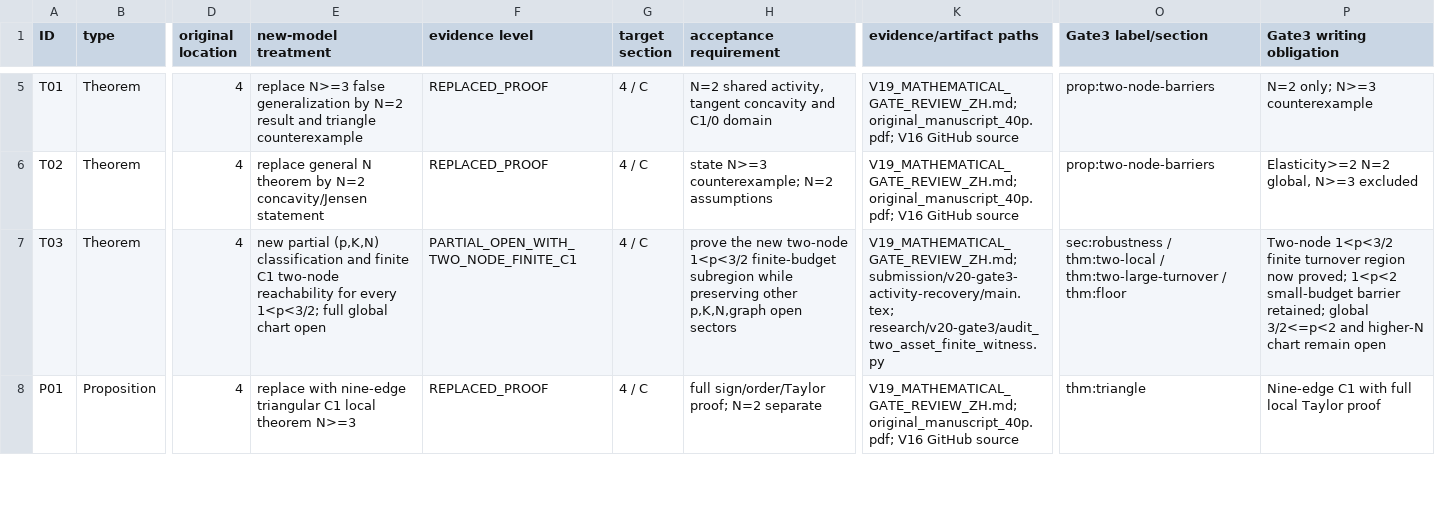
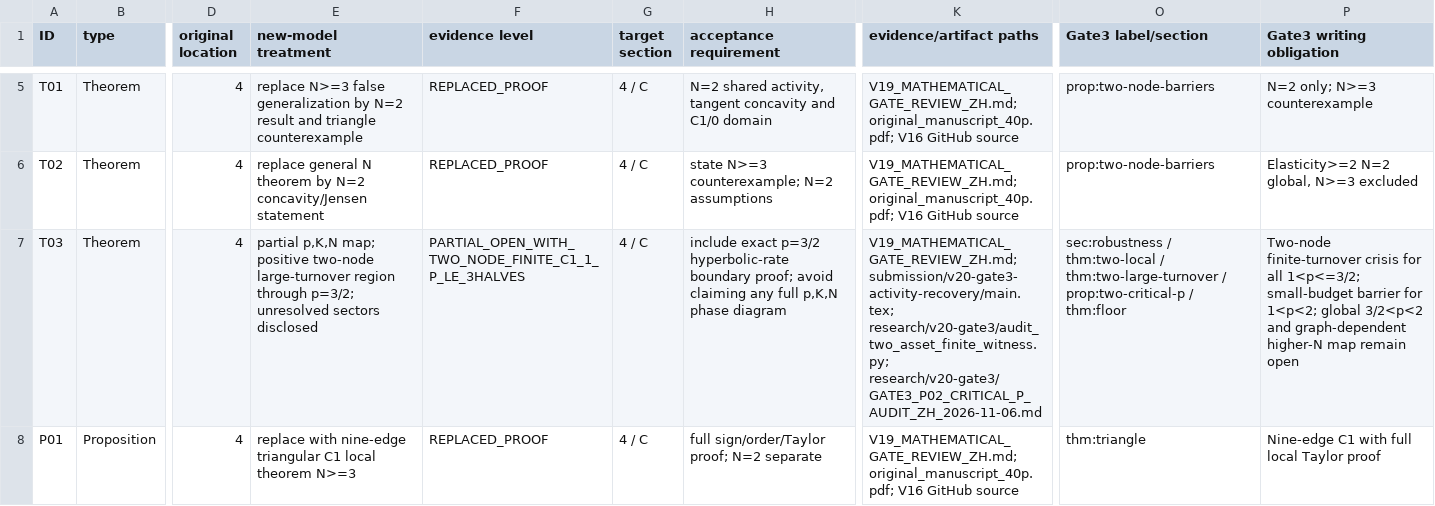
Before and after one commit to Siyuan-chat/market-crash-reachability, a CSV file: research/v20-gate3/GATE3_43_ITEM_CONTENT_REGISTER.csv, drawn as a sheet; only a part is shown, gaps mark what is left out; the diff covers the shown part only; the diff names each change by its address in the sheet, - before the commit and + after, or states it on an @@ line.

Commit message:
proof(v20): prove critical two-node p=3/2 finite-dollar reachability
At critical p=3/2 the seller/buyer stationary product equals one; rigorously compare hyperbolic equilibrium rates gamma_->gamma_+, derive a strict finite-dollar C1 crisis by scalar-flow order bounds, and retain positivity, true seller inventory, exact dollar closure and finite rate. P02/T03 full 43-item register and Chinese audit updated; 3/2<p<2 remains open. Local structural/analytical audit complete; PR GitHub Actions queued at merge, not claimed green.

```diff
--- a/research/v20-gate3/GATE3_43_ITEM_CONTENT_REGISTER.csv
+++ b/research/v20-gate3/GATE3_43_ITEM_CONTENT_REGISTER.csv
-E7 (new-model treatment): new partial (p,K,N) classification and finite C1 two-node reachability for every 1<p<3/2; full global chart open
+E7 (new-model treatment): partial p,K,N map; positive two-node large-turnover region through p=3/2; unresolved sectors disclosed
-F7 (evidence level): PARTIAL_OPEN_WITH_TWO_NODE_FINITE_C1
+F7 (evidence level): PARTIAL_OPEN_WITH_TWO_NODE_FINITE_C1_1_P_LE_3HALVES
-H7 (acceptance requirement): prove the new two-node 1<p<3/2 finite-budget subregion while preserving other p,K,N,graph open sectors
+H7 (acceptance requirement): include exact p=3/2 hyperbolic-rate boundary proof; avoid claiming any full p,K,N phase diagram
-K7 (evidence/artifact paths): V19_MATHEMATICAL_GATE_REVIEW_ZH.md; submission/v20-gate3-activity-recovery/main.tex; research/v20-gate3/audit_two_asset_finite_witness.py
+K7 (evidence/artifact paths): V19_MATHEMATICAL_GATE_REVIEW_ZH.md; submission/v20-gate3-activity-recovery/main.tex; research/v20-gate3/audit_two_asset_finite_witness.py; research/v20-gate3/GATE3_P02_CRITICAL_P_AUDIT_ZH_2026-11-06.md
-O7 (Gate3 label/section): …thm:two-large-turnover / thm:floor
+O7 (Gate3 label/section): …thm:two-large-turnover / prop:two-critical-p / thm:floor
-P7 (Gate3 writing obligation): Two-node 1<p<3/2 finite turnover region now proved; 1<p<2 small-budget barrier retained; global 3/2<=p<2 and higher-N chart remain open
+P7 (Gate3 writing obligation): Two-node finite-turnover crisis for all 1<p<=3/2; small-budget barrier for 1<p<2; global 3/2<p<2 and graph-dependent higher-N map remain open
```
Also changed, not shown: 9 edited cells elsewhere in this file, 3 other files.
